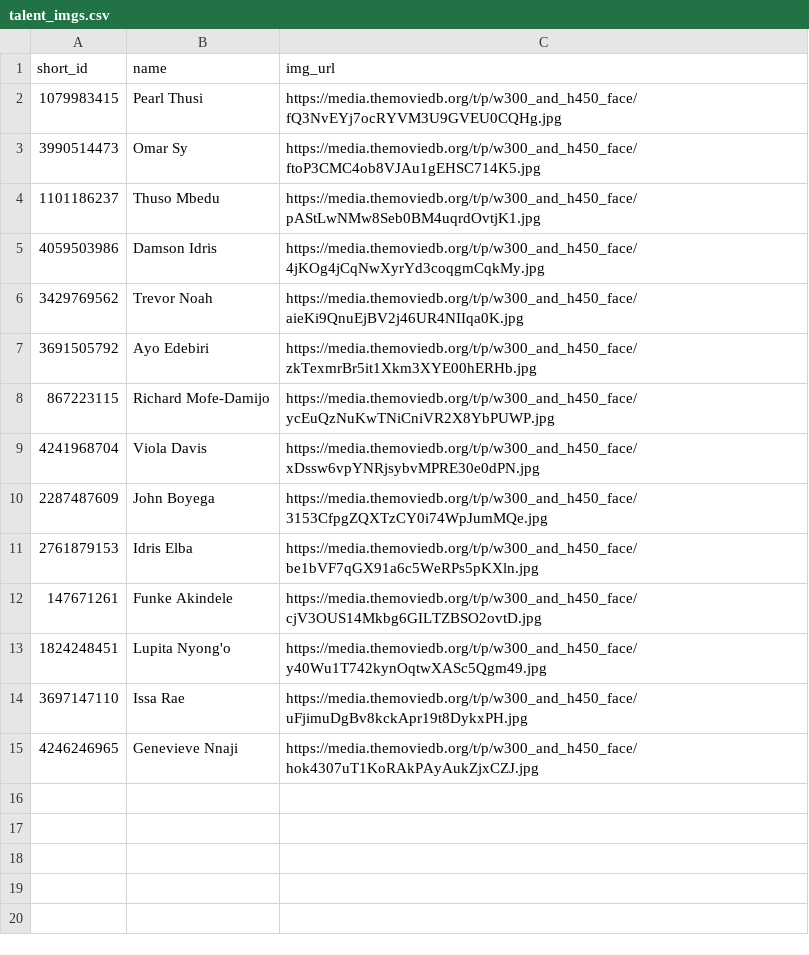
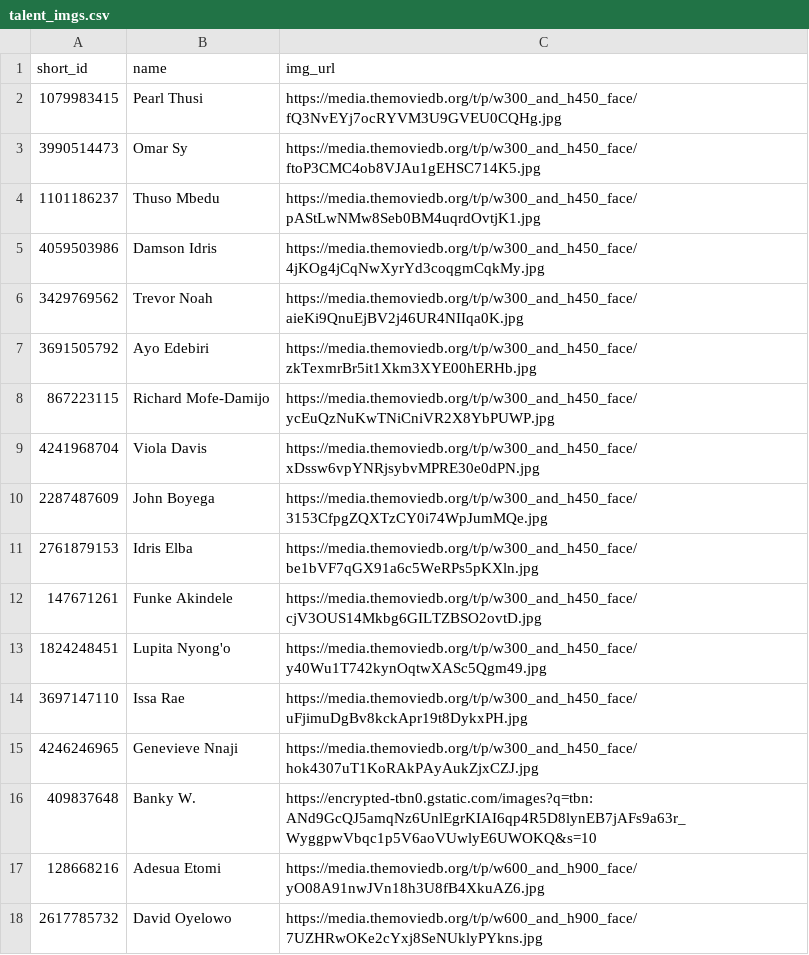
Before and after one commit to ben-parrot/talent-analysis, a CSV file: sources/talent/talent_imgs.csv, drawn as a sheet; the diff names each change by its address in the sheet, - before the commit and + after, or states it on an @@ line.

Commit message:
All talent in

```diff
--- a/sources/talent/talent_imgs.csv
+++ b/sources/talent/talent_imgs.csv
+row 16: 409837648 | Banky W. | https://encrypted-tbn0.gstatic.com/images?q=tbn:ANd9GcQJ5amqNz6UnlEgrKIAI6qp4R5D8lynEB7jAFs9a63r_WyggpwVbqc1p5V6aoVUwlyE6UWOKQ&s=10
+row 17: 128668216 | Adesua Etomi | https://media.themoviedb.org/t/p/w600_and_h900_face/yO08A91nwJVn18h3U8fB4XkuAZ6.jpg
+row 18: 2617785732 | David Oyelowo | https://media.themoviedb.org/t/p/w600_and_h900_face/7UZHRwOKe2cYxj8SeNUklyPYkns.jpg
```
Also changed, not shown: sources/talent/demand_vs_travelability.csv, sources/talent/demand_vs_travelability_2023_2025.csv, 8 other files.
